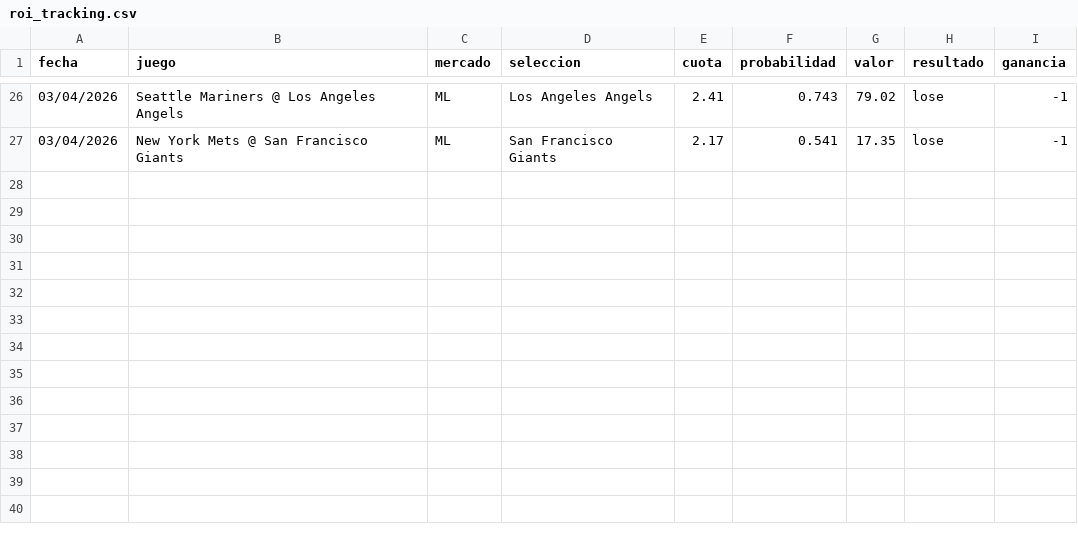
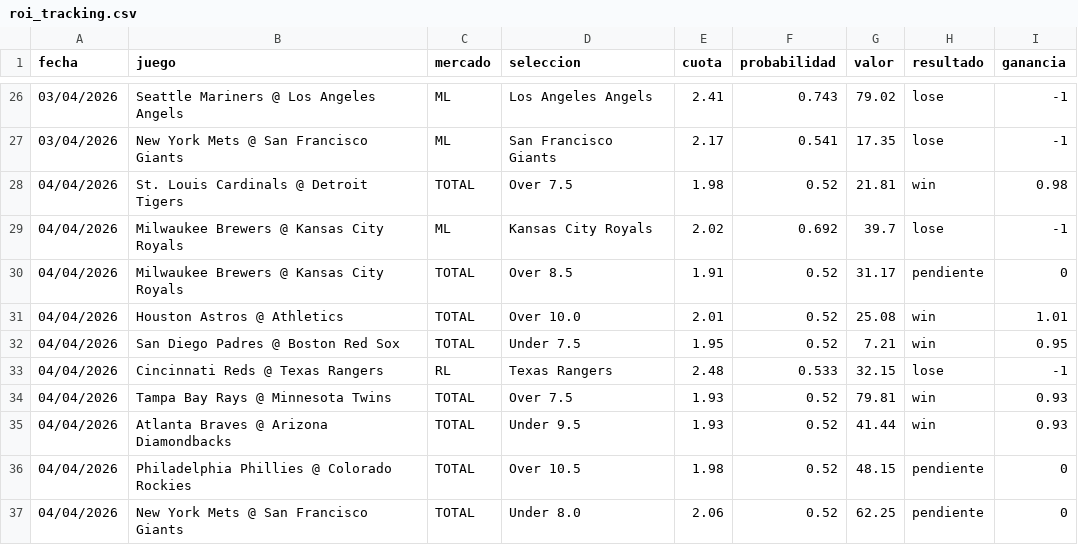
Before and after one commit to FeerzL7/BASEBALL-PREDICTOR-ADVANCED, a CSV file: output/roi_tracking.csv, drawn as a sheet; only a part is shown, gaps mark what is left out.

```diff
--- a/output/roi_tracking.csv
+++ b/output/roi_tracking.csv
@@ -27 +27,11 @@
 03/04/2026,New York Mets @ San Francisco Giants,ML,San Francisco Giants,2.17,0.541,17.35,lose,-1
+04/04/2026,St. Louis Cardinals @ Detroit Tigers,TOTAL,Over 7.5,1.98,0.52,21.81,win,0.98
+04/04/2026,Milwaukee Brewers @ Kansas City Royals,ML,Kansas City Royals,2.02,0.692,39.7,lose,-1
+04/04/2026,Milwaukee Brewers @ Kansas City Royals,TOTAL,Over 8.5,1.91,0.52,31.17,pendiente,0
+04/04/2026,Houston Astros @ Athletics,TOTAL,Over 10.0,2.01,0.52,25.08,win,1.01
+04/04/2026,San Diego Padres @ Boston Red Sox,TOTAL,Under 7.5,1.95,0.52,7.21,win,0.95
+04/04/2026,Cincinnati Reds @ Texas Rangers,RL,Texas Rangers,2.48,0.533,32.15,lose,-1
+04/04/2026,Tampa Bay Rays @ Minnesota Twins,TOTAL,Over 7.5,1.93,0.52,79.81,win,0.93
+04/04/2026,Atlanta Braves @ Arizona Diamondbacks,TOTAL,Under 9.5,1.93,0.52,41.44,win,0.93
+04/04/2026,Philadelphia Phillies @ Colorado Rockies,TOTAL,Over 10.5,1.98,0.52,48.15,pendiente,0
+04/04/2026,New York Mets @ San Francisco Giants,TOTAL,Under 8.0,2.06,0.52,62.25,pendiente,0
```
Also changed, not shown: 6 other files.
